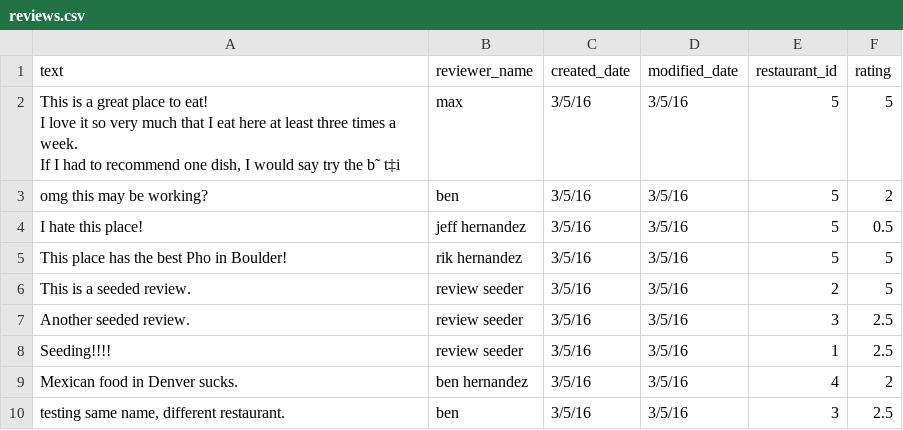
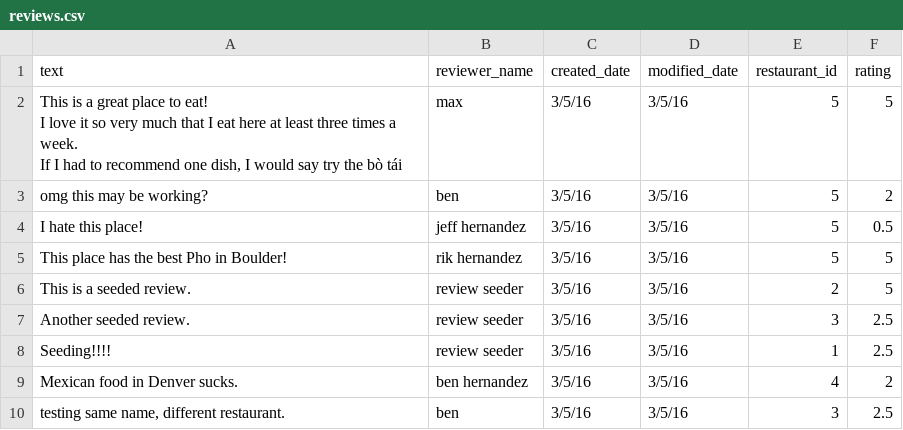
Before and after one commit to BenAychh/g19-restaurant, a CSV file: data/reviews.csv, drawn as a sheet; the diff names each change by its address in the sheet, - before the commit and + after, or states it on an @@ line.

```diff
--- a/data/reviews.csv
+++ b/data/reviews.csv
-A2 (text): …try the b˜ t‡i
+A2 (text): …try the bò tái
```
Also changed, not shown: 1 other file.
